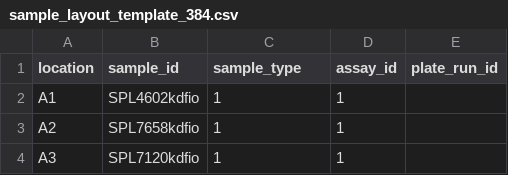
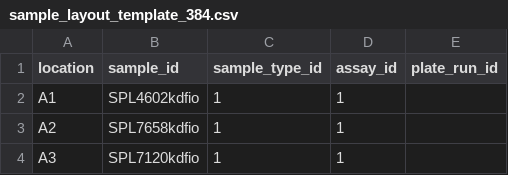
Before and after one commit to SRJPE/grunID, a CSV file: data-raw/sample_layout_template_384.csv, drawn as a sheet; only a part is shown.

Commit message:
all of sherlock processing works for 384 plate size"

```diff
--- a/data-raw/sample_layout_template_384.csv
+++ b/data-raw/sample_layout_template_384.csv
@@ -1,2 +1,2 @@
-location,sample_id,sample_type,assay_id,plate_run_id
+location,sample_id,sample_type_id,assay_id,plate_run_id
 A1,SPL4602kdfio,1,1,
```
Also changed, not shown: 2 other files.
